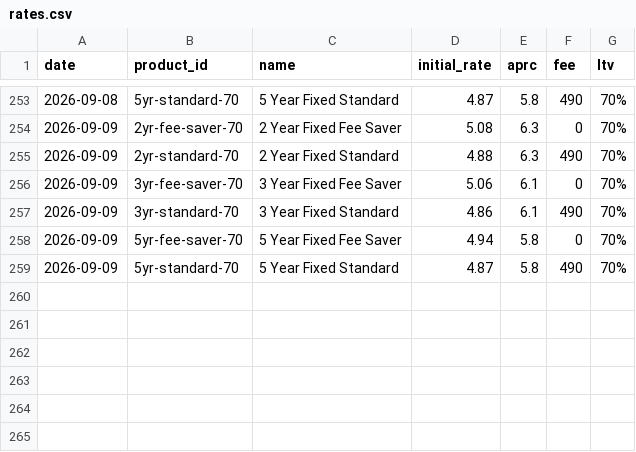
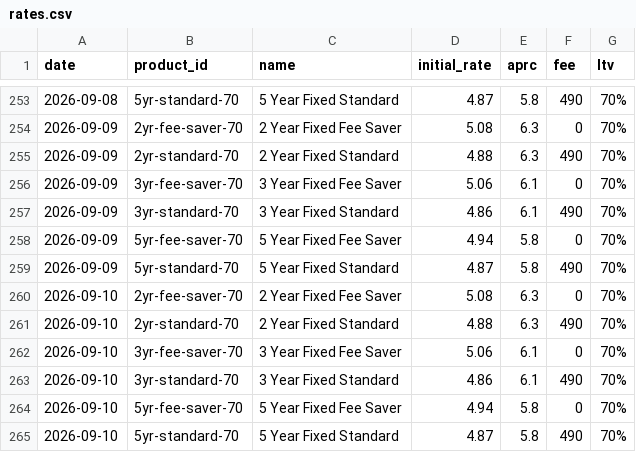
Before and after one commit to odkfn/mortgage-rates, a CSV file: data/rates.csv, drawn as a sheet; only a part is shown, gaps mark what is left out; the diff names each change by its address in the sheet, - before the commit and + after, or states it on an @@ line.

```diff
--- a/data/rates.csv
+++ b/data/rates.csv
+row 260: 2026-09-10 | 2yr-fee-saver-70 | 2 Year Fixed Fee Saver | 5.08 | 6.3 | 0 | 70%
+row 261: 2026-09-10 | 2yr-standard-70 | 2 Year Fixed Standard | 4.88 | 6.3 | 490 | 70%
+row 262: 2026-09-10 | 3yr-fee-saver-70 | 3 Year Fixed Fee Saver | 5.06 | 6.1 | 0 | 70%
+row 263: 2026-09-10 | 3yr-standard-70 | 3 Year Fixed Standard | 4.86 | 6.1 | 490 | 70%
+row 264: 2026-09-10 | 5yr-fee-saver-70 | 5 Year Fixed Fee Saver | 4.94 | 5.8 | 0 | 70%
+row 265: 2026-09-10 | 5yr-standard-70 | 5 Year Fixed Standard | 4.87 | 5.8 | 490 | 70%
```
Also changed, not shown: 1 other file.
